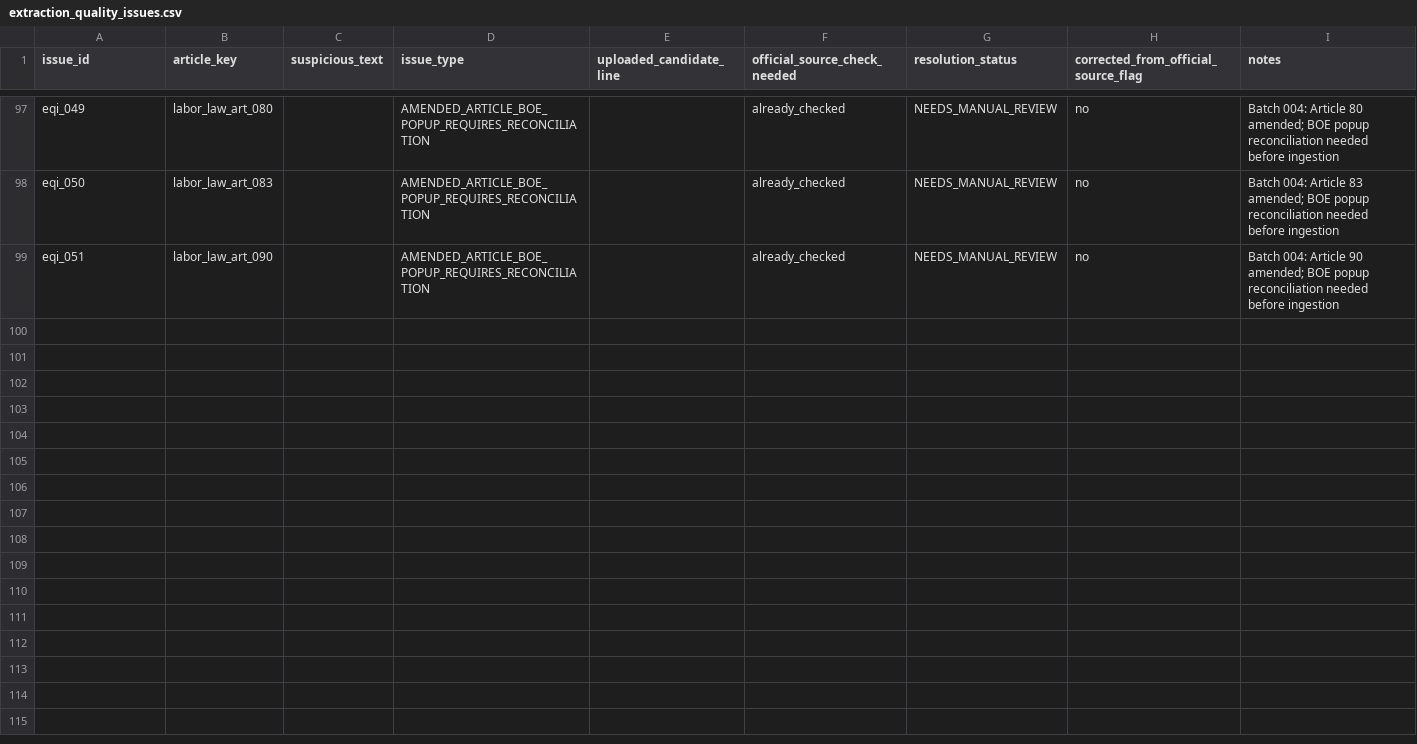
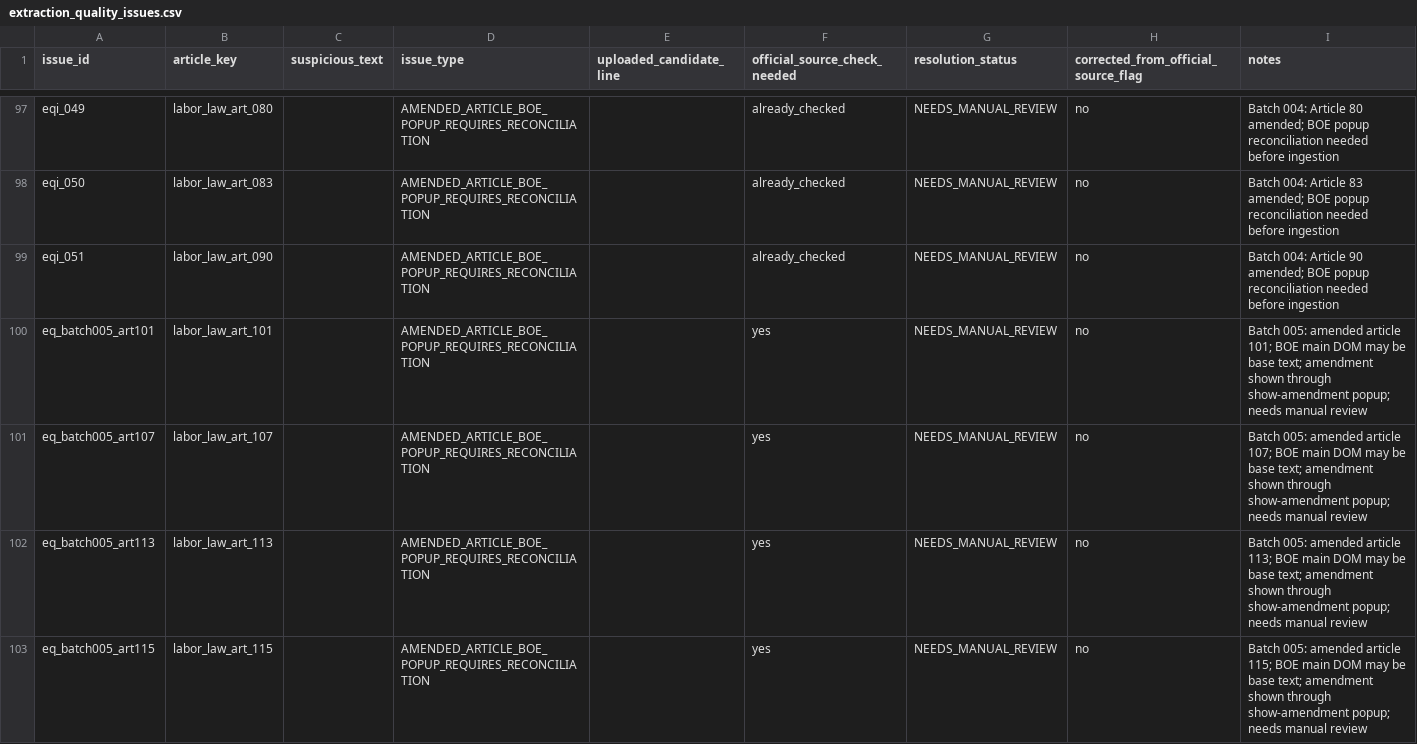
Before and after one commit to Abdullah-m7/saudi-legal-corpus-ai, a CSV file: worksheets/labor_law/reconciliation_scaffold/extraction_quality_issues.csv, drawn as a sheet; only a part is shown, gaps mark what is left out; the diff names each change by its address in the sheet, - before the commit and + after, or states it on an @@ line.

```diff
--- a/worksheets/labor_law/reconciliation_scaffold/extraction_quality_issues.csv
+++ b/worksheets/labor_law/reconciliation_scaffold/extraction_quality_issues.csv
+row 100: eq_batch005_art101 | labor_law_art_101 |  | AMENDED_ARTICLE_BOE_POPUP_REQUIRES_RECONCILIATION |  | yes | NEEDS_MANUAL_REVIEW | no | Batch 005: amended article 101; BOE main DOM may be base text; amendment shown through show-amendment popup; needs manual review
+row 101: eq_batch005_art107 | labor_law_art_107 |  | AMENDED_ARTICLE_BOE_POPUP_REQUIRES_RECONCILIATION |  | yes | NEEDS_MANUAL_REVIEW | no | Batch 005: amended article 107; BOE main DOM may be base text; amendment shown through show-amendment popup; needs manual review
+row 102: eq_batch005_art113 | labor_law_art_113 |  | AMENDED_ARTICLE_BOE_POPUP_REQUIRES_RECONCILIATION |  | yes | NEEDS_MANUAL_REVIEW | no | Batch 005: amended article 113; BOE main DOM may be base text; amendment shown through show-amendment popup; needs manual review
+row 103: eq_batch005_art115 | labor_law_art_115 |  | AMENDED_ARTICLE_BOE_POPUP_REQUIRES_RECONCILIATION |  | yes | NEEDS_MANUAL_REVIEW | no | Batch 005: amended article 115; BOE main DOM may be base text; amendment shown through show-amendment popup; needs manual review
```
Also changed, not shown: worksheets/labor_law/reconciliation_scaffold/article_inventory.csv, worksheets/labor_law/reconciliation_scaffold/article_source_checklist.csv, 4 other files.
